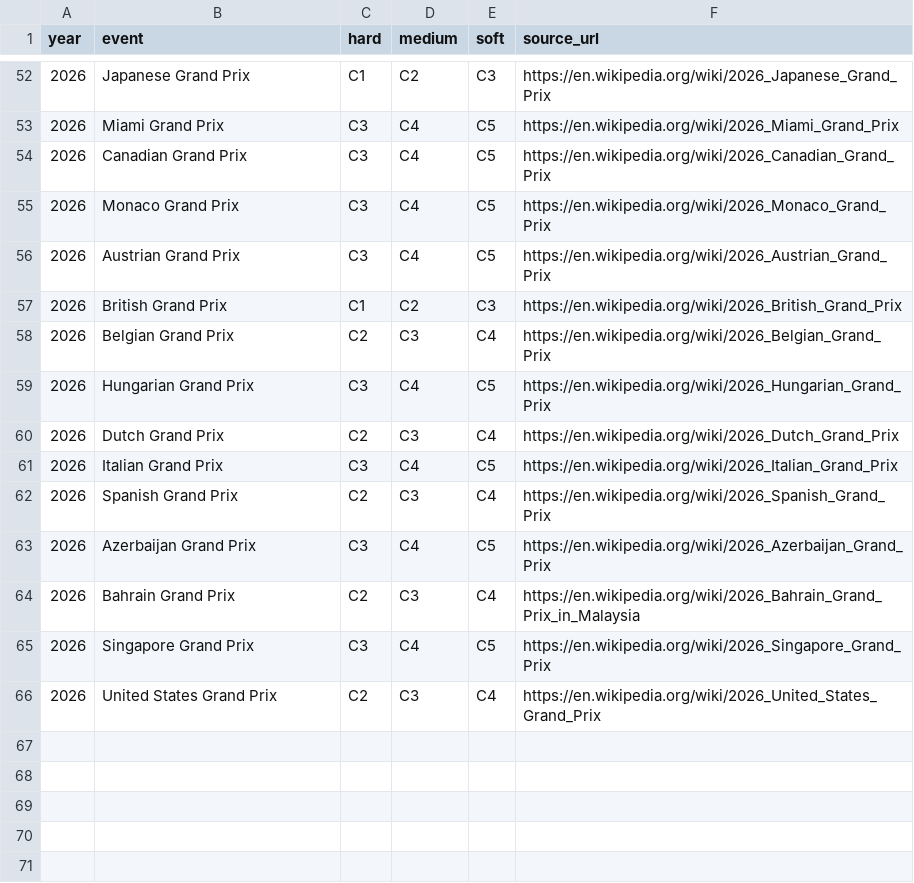
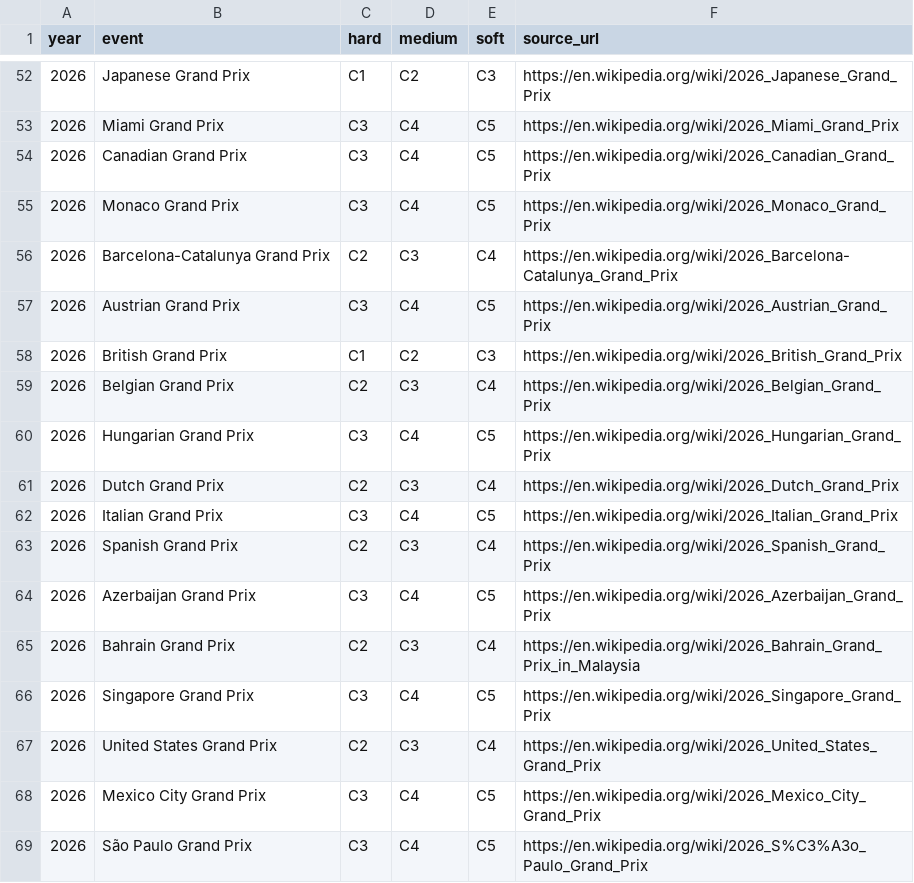
Before and after one commit to victoriaT19/f1-pit-wall, a CSV file: data/pirelli_compounds.csv, drawn as a sheet; only a part is shown, gaps mark what is left out; the diff names each change by its address in the sheet, - before the commit and + after, or states it on an @@ line.

```diff
--- a/data/pirelli_compounds.csv
+++ b/data/pirelli_compounds.csv
+row 56: 2026 | Barcelona-Catalunya Grand Prix | C2 | C3 | C4 | https://en.wikipedia.org/wiki/2026_Barcelona-Catalunya_Grand_Prix
+row 68: 2026 | Mexico City Grand Prix | C3 | C4 | C5 | https://en.wikipedia.org/wiki/2026_Mexico_City_Grand_Prix
+row 69: 2026 | São Paulo Grand Prix | C3 | C4 | C5 | https://en.wikipedia.org/wiki/2026_S%C3%A3o_Paulo_Grand_Prix
```
Also changed, not shown: data/races.csv, 37 other files.
